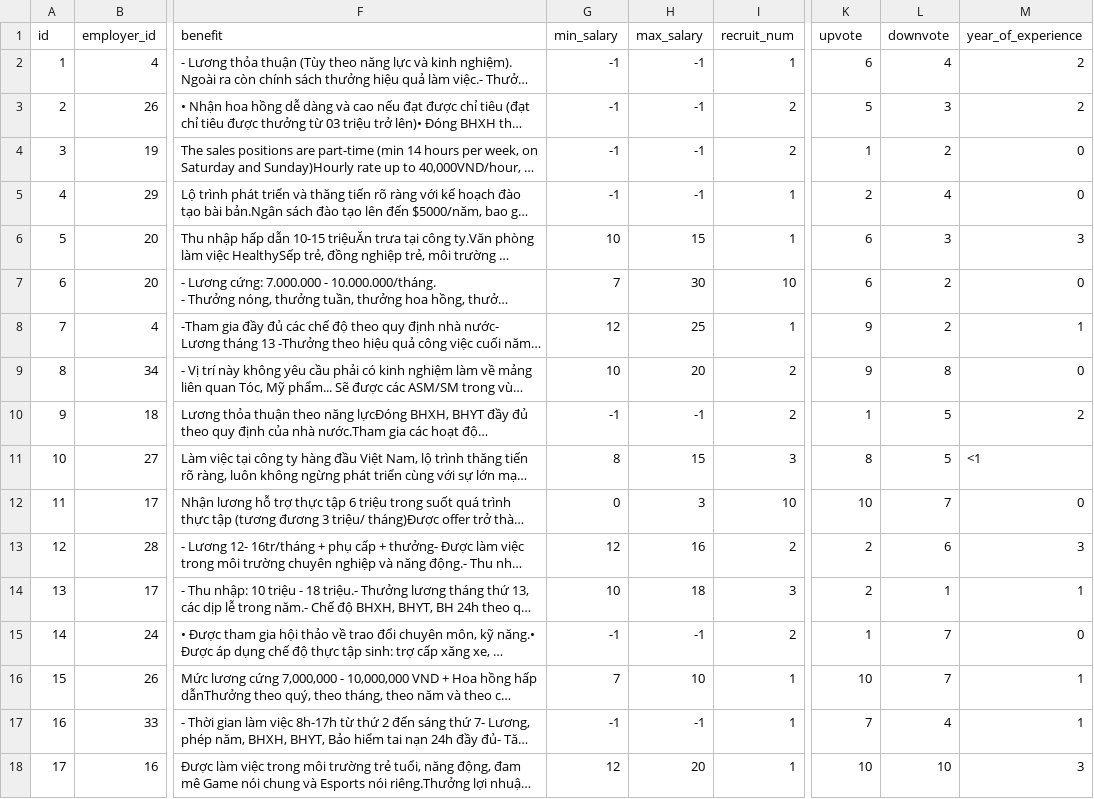
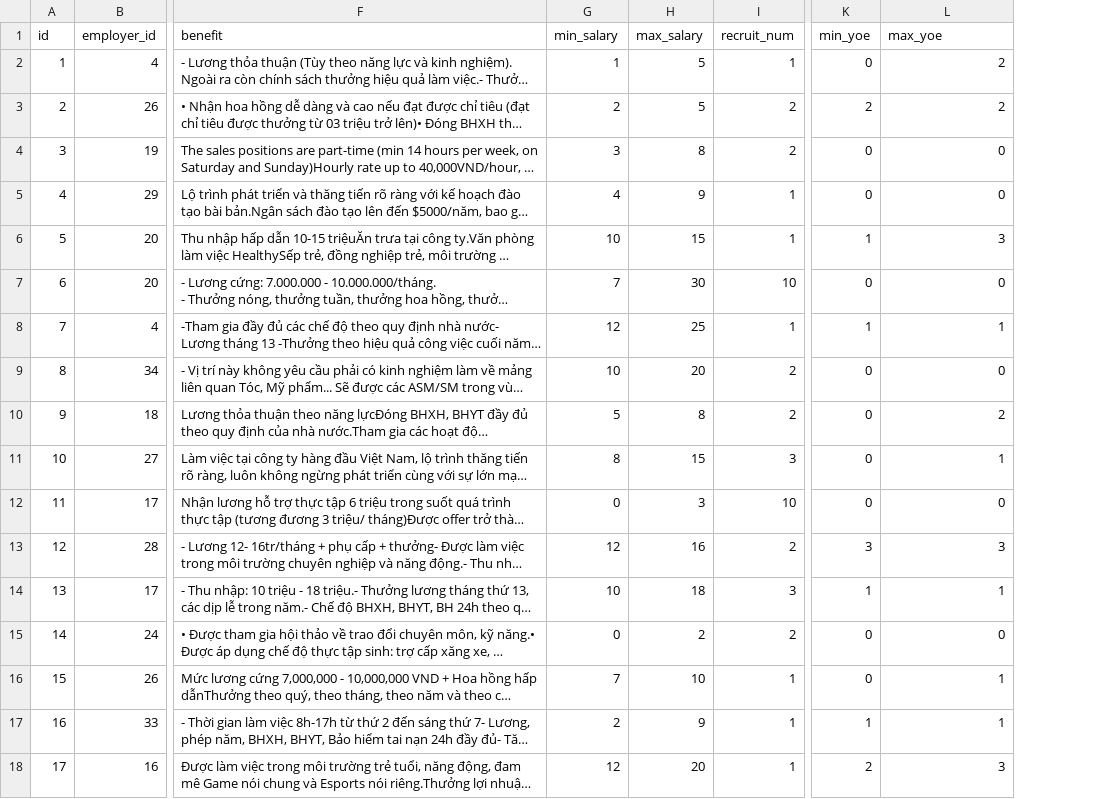
Before and after one commit to bao8816/job-recommendation-backend, a CSV file: database/seeding_data/jobs.csv, drawn as a sheet; only a part is shown, gaps mark what is left out; long unchanged cells end in …; removed rows and columns are numbered as before the commit, all else as after; the diff covers the shown part only; the diff names each change by its address in the sheet, - before the commit and + after, or states it on an @@ line.

```diff
--- a/database/seeding_data/jobs.csv
+++ b/database/seeding_data/jobs.csv
-column L (downvote), rows 2-18: 4 | 3 | 2 | 4 | 3 | 2 | 2 | 8 | 5 | 5 | 7 | 6 | 1 | 7 | 7 | 4 | 10
-K1: upvote
+K1: min_yoe
-L1: year_of_experience
+L1: max_yoe
-G2 (min_salary): -1
+G2 (min_salary): 1
-H2:H3 (max_salary): -1
+H2:H3 (max_salary): 5
-K2 (min_yoe): 6
+K2 (min_yoe): 0
-G3 (min_salary): -1
+G3 (min_salary): 2
-K3 (min_yoe): 5
+K3 (min_yoe): 2
-G4 (min_salary): -1
+G4 (min_salary): 3
-H4 (max_salary): -1
+H4 (max_salary): 8
-K4 (min_yoe): 1
+K4 (min_yoe): 0
-G5 (min_salary): -1
+G5 (min_salary): 4
-H5 (max_salary): -1
+H5 (max_salary): 9
-K5 (min_yoe): 2
+K5 (min_yoe): 0
-K6 (min_yoe): 6
+K6 (min_yoe): 1
-K7 (min_yoe): 6
+K7 (min_yoe): 0
-K8 (min_yoe): 9
+K8 (min_yoe): 1
-K9 (min_yoe): 9
+K9 (min_yoe): 0
-G10 (min_salary): -1
+G10 (min_salary): 5
-H10 (max_salary): -1
+H10 (max_salary): 8
-K10 (min_yoe): 1
+K10 (min_yoe): 0
-K11 (min_yoe): 8
+K11 (min_yoe): 0
-L11 (max_yoe): <1
+L11 (max_yoe): 1
-K12 (min_yoe): 10
+K12 (min_yoe): 0
-K13 (min_yoe): 2
+K13 (min_yoe): 3
-K14 (min_yoe): 2
+K14 (min_yoe): 1
-G15 (min_salary): -1
+G15 (min_salary): 0
-H15 (max_salary): -1
+H15 (max_salary): 2
-K15 (min_yoe): 1
+K15 (min_yoe): 0
-K16 (min_yoe): 10
+K16 (min_yoe): 0
-G17 (min_salary): -1
+G17 (min_salary): 2
-H17 (max_salary): -1
+H17 (max_salary): 9
-K17 (min_yoe): 7
+K17 (min_yoe): 1
-K18 (min_yoe): 10
+K18 (min_yoe): 2
```
Also changed, not shown: 63 edited cells elsewhere in this file, 2 other files.
